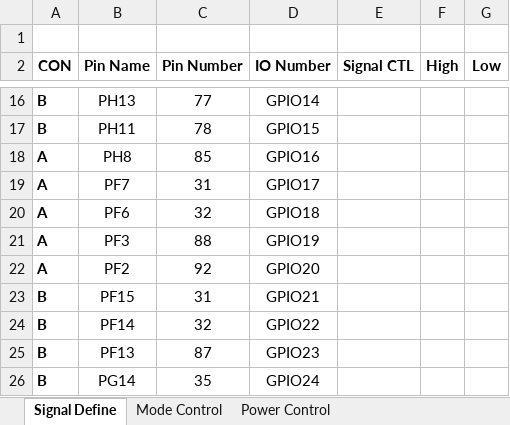
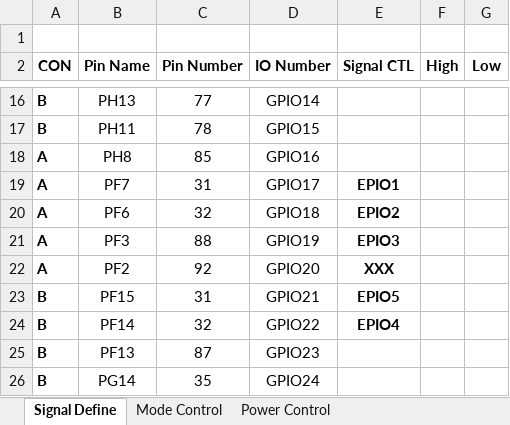
Before and after one commit to shJoshDing/SenkoMicro-SKCS-Firmware, an Excel workbook: Hardware Docs/RevC SCH and Gerber/SDP-B GPIO REVC.xlsx, sheet Signal Define, drawn as a sheet; only a part is shown, gaps mark what is left out; values as stored, in another font and other column widths than the file's, no borders; table styles not drawn; the diff names each change by its address in the sheet, - before the commit and + after, or states it on an @@ line.

Commit message:
v4.2 fix GPIOs, GPIO20 is useless

```diff
--- a/Hardware Docs/RevC SCH and Gerber/SDP-B GPIO REVC.xlsx (sheet Signal Define)
+++ b/Hardware Docs/RevC SCH and Gerber/SDP-B GPIO REVC.xlsx (sheet Signal Define)
-E19 (Signal CTL): (empty)
+E19 (Signal CTL): EPIO1
-E20 (Signal CTL): (empty)
+E20 (Signal CTL): EPIO2
-E21 (Signal CTL): (empty)
+E21 (Signal CTL): EPIO3
-E22 (Signal CTL): (empty)
+E22 (Signal CTL): XXX
-E23 (Signal CTL): (empty)
+E23 (Signal CTL): EPIO5
-E24 (Signal CTL): (empty)
+E24 (Signal CTL): EPIO4
```
Also changed, not shown: 9 other files.
